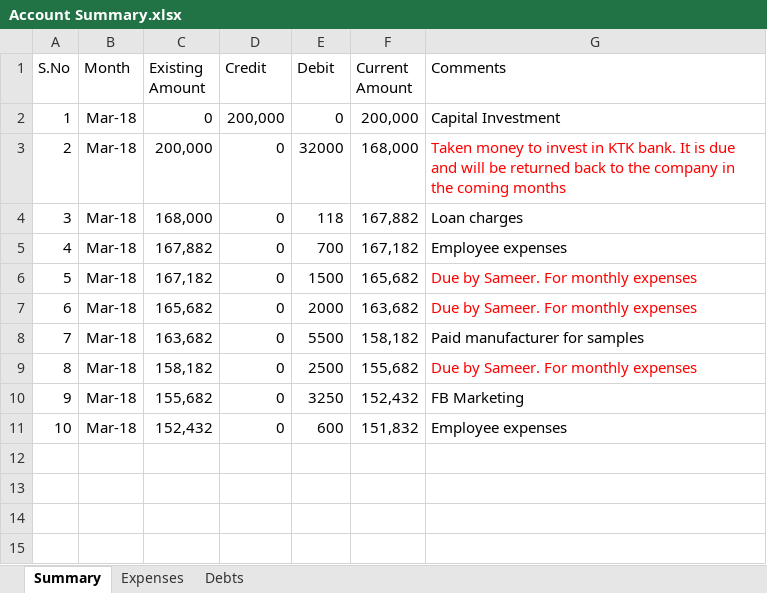
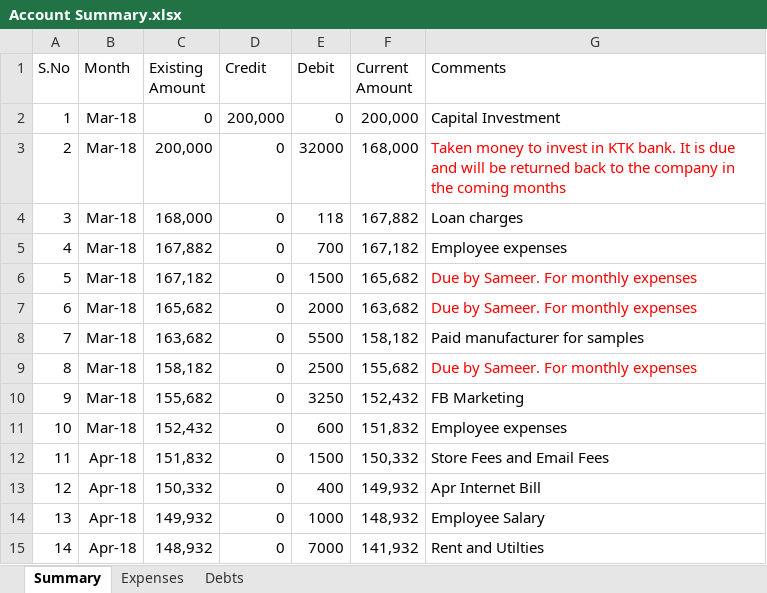
Before and after one commit to shaiksameercse/framework, an Excel workbook: Financials/2018/Account Summary.xlsx, sheet Summary, drawn as a sheet; values as stored, in another font and other column widths than the file's, no borders; the diff names each change by its address in the sheet, - before the commit and + after, or states it on an @@ line.

```diff
--- a/Financials/2018/Account Summary.xlsx (sheet Summary)
+++ b/Financials/2018/Account Summary.xlsx (sheet Summary)
+row 12: 11 | Apr-18 | 151,832 | 0 | 1500 | 150,332 | Store Fees and Email Fees
+row 13: 12 | Apr-18 | 150,332 | 0 | 400 | 149,932 | Apr Internet Bill
+row 14: 13 | Apr-18 | 149,932 | 0 | 1000 | 148,932 | Employee Salary
+row 15: 14 | Apr-18 | 148,932 | 0 | 7000 | 141,932 | Rent and Utilties
```
Also changed, not shown: sheet Expenses.
